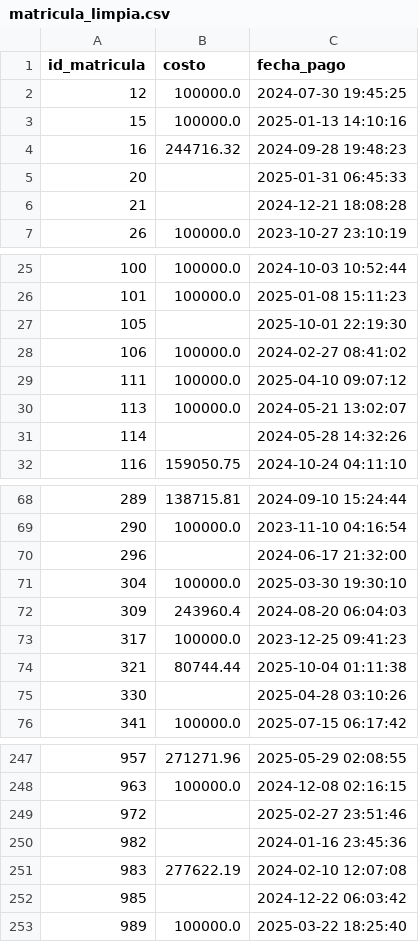
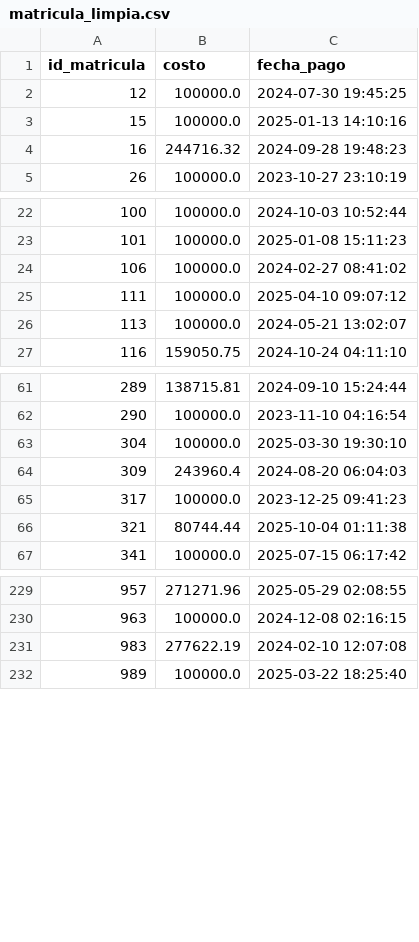
Before and after one commit to Androide4/Project_BI, a CSV file: data/datos_procesador/matricula_limpia.csv, drawn as a sheet; only a part is shown, gaps mark what is left out; the diff covers the shown part only.

```diff
--- a/data/datos_procesador/matricula_limpia.csv
+++ b/data/datos_procesador/matricula_limpia.csv
@@ -4,4 +4,2 @@ id_matricula,costo,fecha_pago
 16,244716.32,2024-09-28 19:48:23
-20,,2025-01-31 06:45:33
-21,,2024-12-21 18:08:28
 26,100000.0,2023-10-27 23:10:19
@@ -26,3 +23,2 @@ id_matricula,costo,fecha_pago
 101,100000.0,2025-01-08 15:11:23
-105,,2025-10-01 22:19:30
 106,100000.0,2024-02-27 08:41:02
@@ -30,3 +26,2 @@ id_matricula,costo,fecha_pago
 113,100000.0,2024-05-21 13:02:07
-114,,2024-05-28 14:32:26
 116,159050.75,2024-10-24 04:11:10
@@ -69,3 +62,2 @@ id_matricula,costo,fecha_pago
 290,100000.0,2023-11-10 04:16:54
-296,,2024-06-17 21:32:00
 304,100000.0,2025-03-30 19:30:10
@@ -74,3 +66,2 @@ id_matricula,costo,fecha_pago
 321,80744.44,2025-10-04 01:11:38
-330,,2025-04-28 03:10:26
 341,100000.0,2025-07-15 06:17:42
@@ -248,6 +230,3 @@ id_matricula,costo,fecha_pago
 963,100000.0,2024-12-08 02:16:15
-972,,2025-02-27 23:51:46
-982,,2024-01-16 23:45:36
 983,277622.19,2024-02-10 12:07:08
-985,,2024-12-22 06:03:42
 989,100000.0,2025-03-22 18:25:40
```
Also changed, not shown: 12 removed rows elsewhere in this file, 11 other files.
